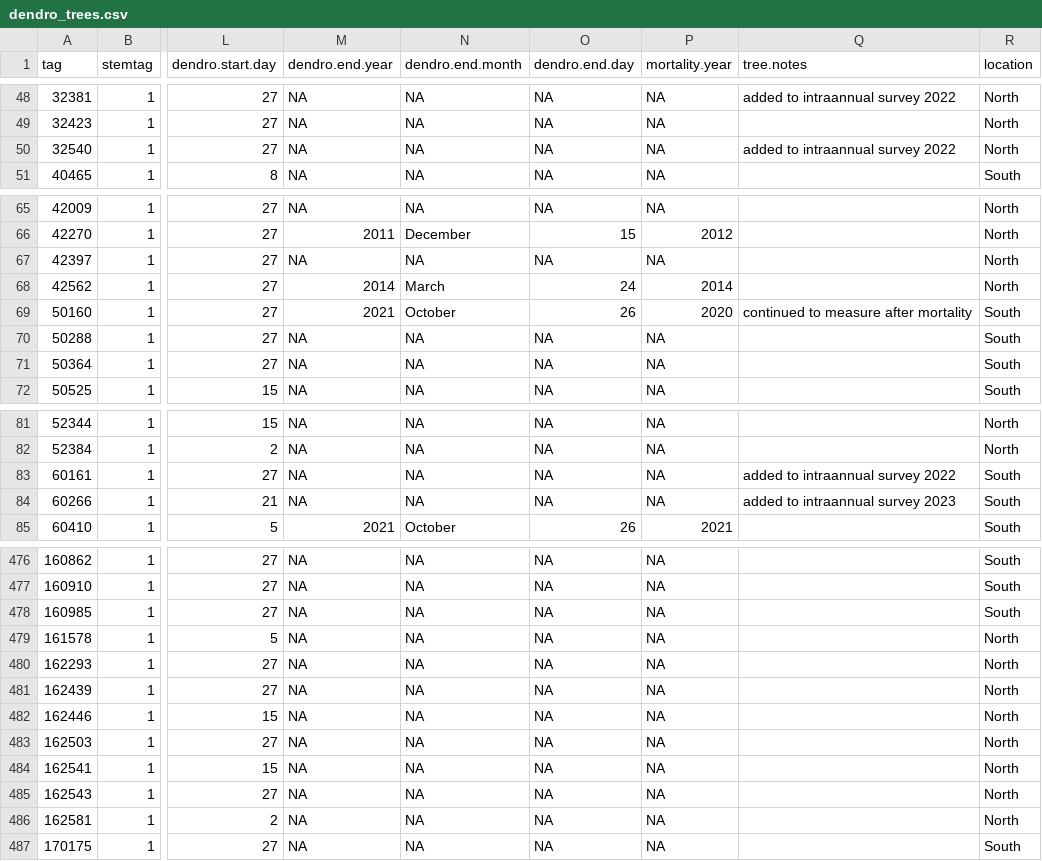
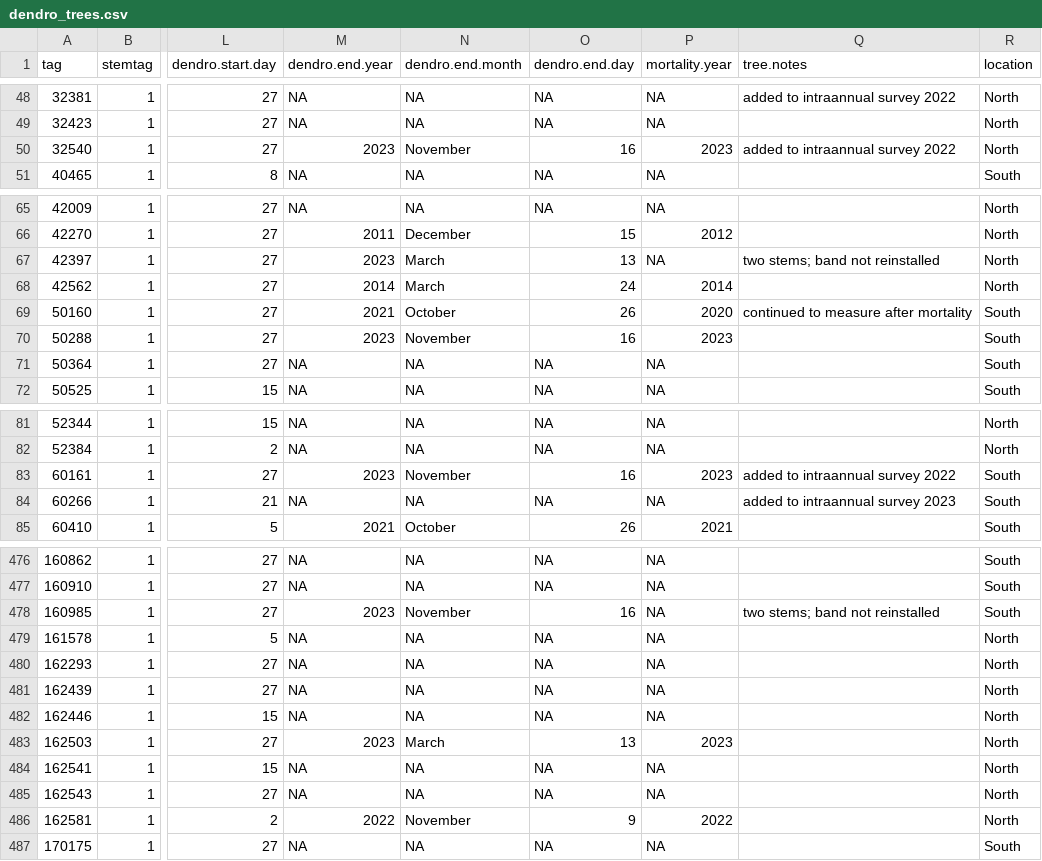
Before and after one commit to SCBI-ForestGEO/Dendrobands, a CSV file: data/dendro_trees.csv, drawn as a sheet; only a part is shown, gaps mark what is left out; the diff covers the shown part only; the diff names each change by its address in the sheet, - before the commit and + after, or states it on an @@ line.

Commit message:
update metadata files
- record dead trees in dendro_trees
- add new bands to dendroID
- update scbi.dendroAll_BLANK to remove bands no longer in use

```diff
--- a/data/dendro_trees.csv
+++ b/data/dendro_trees.csv
-M50 (dendro.end.year): NA
+M50 (dendro.end.year): 2023
-N50 (dendro.end.month): NA
+N50 (dendro.end.month): November
-O50 (dendro.end.day): NA
+O50 (dendro.end.day): 16
-P50 (mortality.year): NA
+P50 (mortality.year): 2023
-M67 (dendro.end.year): NA
+M67 (dendro.end.year): 2023
-N67 (dendro.end.month): NA
+N67 (dendro.end.month): March
-O67 (dendro.end.day): NA
+O67 (dendro.end.day): 13
-Q67 (tree.notes): (empty)
+Q67 (tree.notes): two stems; band not reinstalled
-M70 (dendro.end.year): NA
+M70 (dendro.end.year): 2023
-N70 (dendro.end.month): NA
+N70 (dendro.end.month): November
-O70 (dendro.end.day): NA
+O70 (dendro.end.day): 16
-P70 (mortality.year): NA
+P70 (mortality.year): 2023
-M83 (dendro.end.year): NA
+M83 (dendro.end.year): 2023
-N83 (dendro.end.month): NA
+N83 (dendro.end.month): November
-O83 (dendro.end.day): NA
+O83 (dendro.end.day): 16
-P83 (mortality.year): NA
+P83 (mortality.year): 2023
-M478 (dendro.end.year): NA
+M478 (dendro.end.year): 2023
-N478 (dendro.end.month): NA
+N478 (dendro.end.month): November
-O478 (dendro.end.day): NA
+O478 (dendro.end.day): 16
-Q478 (tree.notes): (empty)
+Q478 (tree.notes): two stems; band not reinstalled
-M483 (dendro.end.year): NA
+M483 (dendro.end.year): 2023
-N483 (dendro.end.month): NA
+N483 (dendro.end.month): March
-O483 (dendro.end.day): NA
+O483 (dendro.end.day): 13
-P483 (mortality.year): NA
+P483 (mortality.year): 2023
-M486 (dendro.end.year): NA
+M486 (dendro.end.year): 2022
-N486 (dendro.end.month): NA
+N486 (dendro.end.month): November
-O486 (dendro.end.day): NA
+O486 (dendro.end.day): 9
-P486 (mortality.year): NA
+P486 (mortality.year): 2022
```
Also changed, not shown: 27 edited cells elsewhere in this file, data/dendroID.csv, data/scbi.dendroAll_BLANK.csv.
